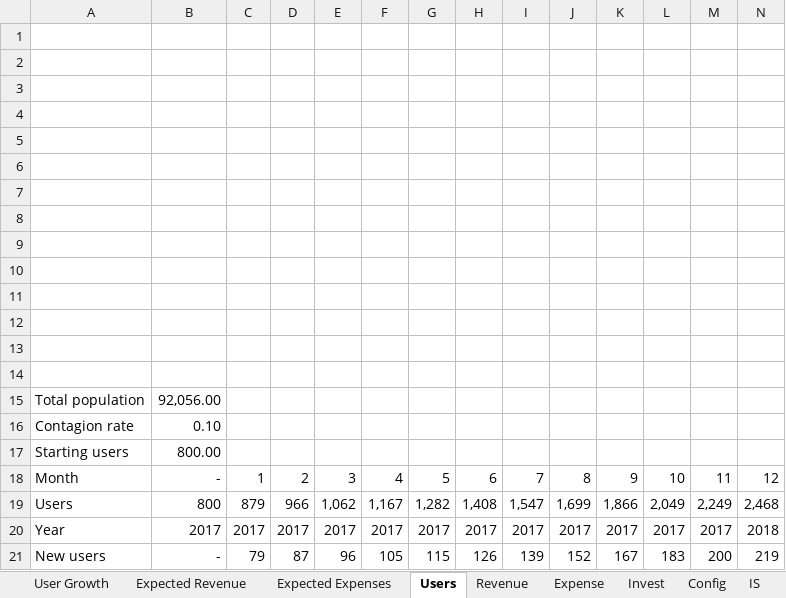
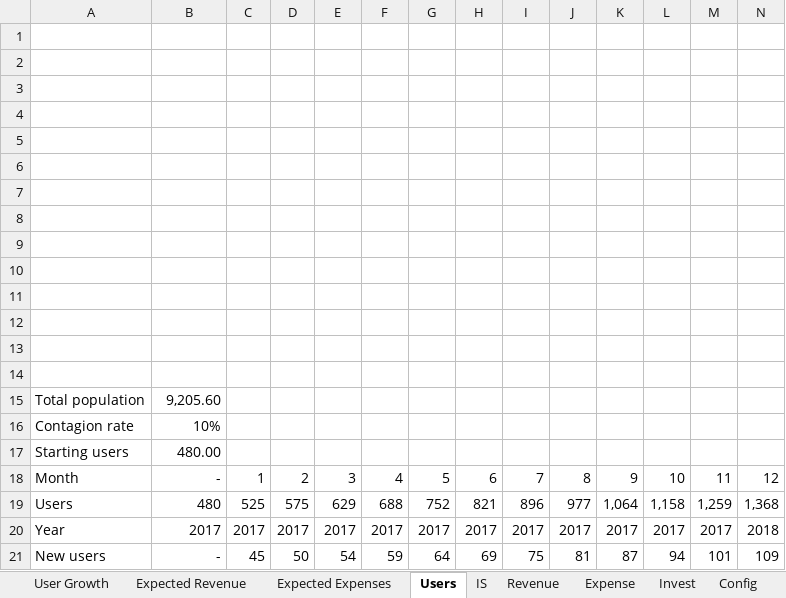
Before and after one commit to simonpicard/copark-business-plan, an Excel workbook: sheets/financial.xlsx, sheet Users, drawn as a sheet; only a part is shown; values as stored, in another font and other column widths than the file's, no borders; removed rows and columns are numbered as before the commit, all else as after; rows hold the shown columns only; the diff names each change by its address in the sheet, - before the commit and + after, or states it on an @@ line.

```diff
--- a/sheets/financial.xlsx (sheet Users)
+++ b/sheets/financial.xlsx (sheet Users)
@@ sheet tab order changed: User Growth | Expected Revenue | Expected Expenses | Users | IS | Revenue | Expense | Invest | Config @@
-B15: 92,056.00
+B15: 9,205.60
-B16: 0.10
+B16: 10%
-B17: 800.00
+B17: 480.00
-row 19: Users | 800 | 879 | 966 | 1,062 | 1,167 | 1,282 | 1,408 | 1,547 | 1,699 | 1,866 | 2,049 | 2,249 | 2,468
+row 19: Users | 480 | 525 | 575 | 629 | 688 | 752 | 821 | 896 | 977 | 1,064 | 1,158 | 1,259 | 1,368
-row 21: New users | - | 79 | 87 | 96 | 105 | 115 | 126 | 139 | 152 | 167 | 183 | 200 | 219
+row 21: New users | - | 45 | 50 | 54 | 59 | 64 | 69 | 75 | 81 | 87 | 94 | 101 | 109
```
Also changed, not shown: sheet IS, sheet CFS, sheet Expense, sheet Revenue, sheet BS0, sheet Config, charts or pictures, sheets/sensitivity/base.xlsx, 11 other files.
